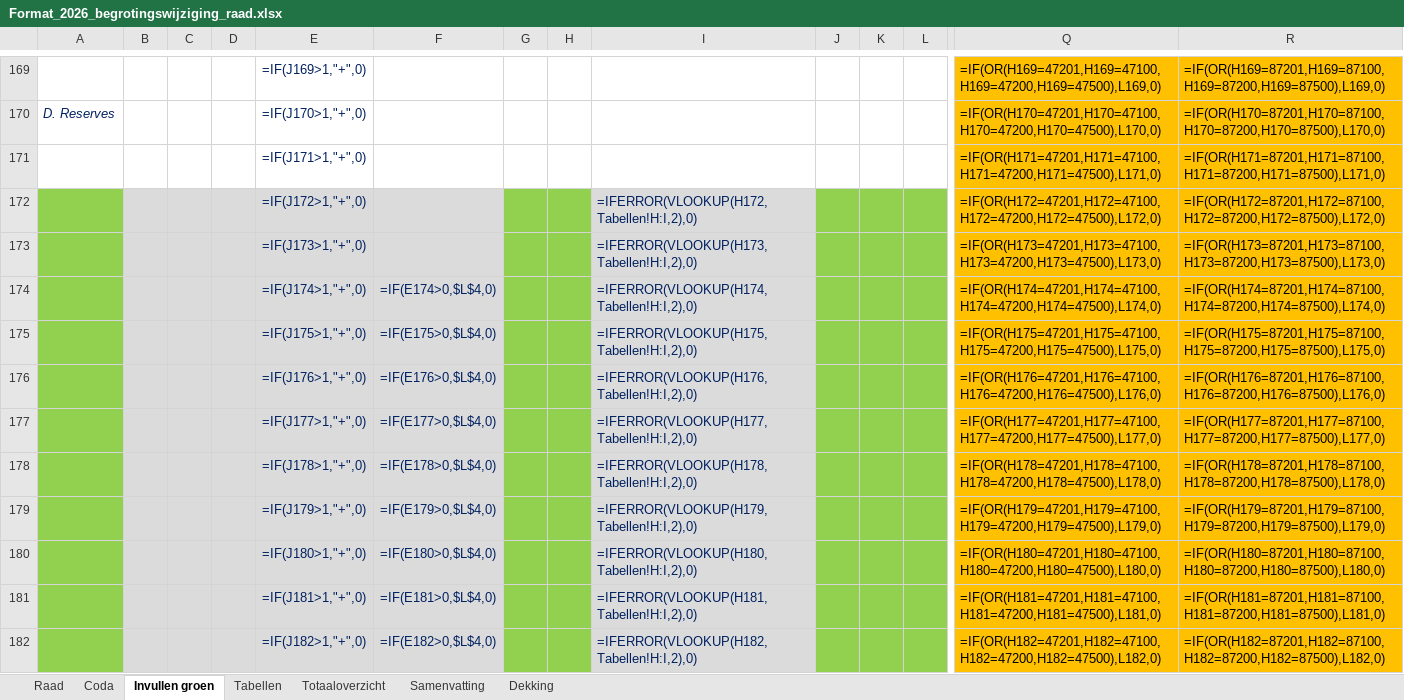
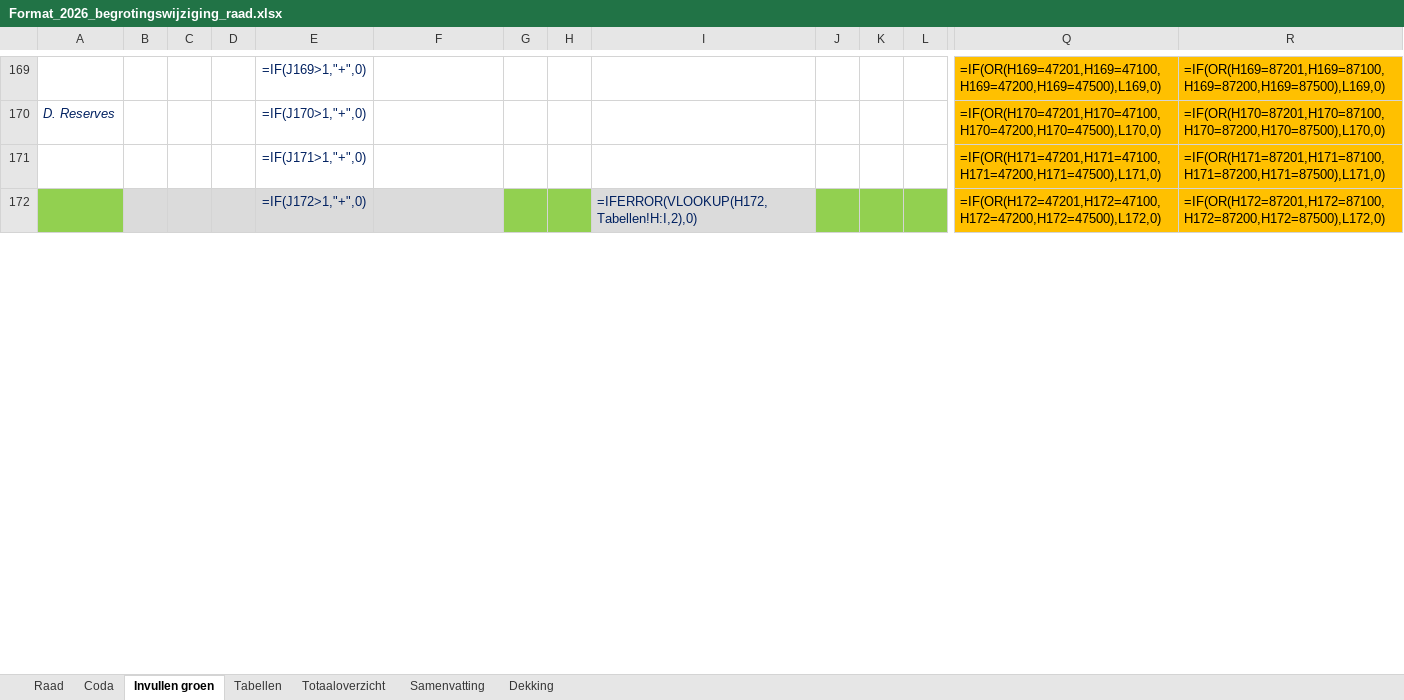
Before and after one commit to MoniqueStrik/Nieuw, an Excel workbook: Format_2026_begrotingswijziging_raad.xlsx, sheet Invullen groen, drawn as a sheet; only a part is shown, gaps mark what is left out; values as stored, in another font and other column widths than the file's, no borders; formulas without a stored value are shown as written; removed rows and columns are numbered as before the commit, all else as after; rows hold the shown columns only; the diff covers the shown part only; the diff names each change by its address in the sheet, - before the commit and + after, or states it on an @@ line.

```diff
--- a/Format_2026_begrotingswijziging_raad.xlsx (sheet Invullen groen)
+++ b/Format_2026_begrotingswijziging_raad.xlsx (sheet Invullen groen)
-row 173:  |  |  |  | =IF(J173>1,"+",0) |  |  |  | =IFERROR(VLOOKUP(H173,Tabellen!H:I,2),0) |  |  |  | =IF(OR(H173=47201,H173=47100,H173=47200,H173=47500),L173,0) | =IF(OR(H173=87201,H173=87100,H173=87200,H173=87500),L173,0)
-row 174:  |  |  |  | =IF(J174>1,"+",0) | =IF(E174>0,$L$4,0) |  |  | =IFERROR(VLOOKUP(H174,Tabellen!H:I,2),0) |  |  |  | =IF(OR(H174=47201,H174=47100,H174=47200,H174=47500),L174,0) | =IF(OR(H174=87201,H174=87100,H174=87200,H174=87500),L174,0)
-row 175:  |  |  |  | =IF(J175>1,"+",0) | =IF(E175>0,$L$4,0) |  |  | =IFERROR(VLOOKUP(H175,Tabellen!H:I,2),0) |  |  |  | =IF(OR(H175=47201,H175=47100,H175=47200,H175=47500),L175,0) | =IF(OR(H175=87201,H175=87100,H175=87200,H175=87500),L175,0)
-row 176:  |  |  |  | =IF(J176>1,"+",0) | =IF(E176>0,$L$4,0) |  |  | =IFERROR(VLOOKUP(H176,Tabellen!H:I,2),0) |  |  |  | =IF(OR(H176=47201,H176=47100,H176=47200,H176=47500),L176,0) | =IF(OR(H176=87201,H176=87100,H176=87200,H176=87500),L176,0)
-row 177:  |  |  |  | =IF(J177>1,"+",0) | =IF(E177>0,$L$4,0) |  |  | =IFERROR(VLOOKUP(H177,Tabellen!H:I,2),0) |  |  |  | =IF(OR(H177=47201,H177=47100,H177=47200,H177=47500),L177,0) | =IF(OR(H177=87201,H177=87100,H177=87200,H177=87500),L177,0)
-row 178:  |  |  |  | =IF(J178>1,"+",0) | =IF(E178>0,$L$4,0) |  |  | =IFERROR(VLOOKUP(H178,Tabellen!H:I,2),0) |  |  |  | =IF(OR(H178=47201,H178=47100,H178=47200,H178=47500),L178,0) | =IF(OR(H178=87201,H178=87100,H178=87200,H178=87500),L178,0)
-row 179:  |  |  |  | =IF(J179>1,"+",0) | =IF(E179>0,$L$4,0) |  |  | =IFERROR(VLOOKUP(H179,Tabellen!H:I,2),0) |  |  |  | =IF(OR(H179=47201,H179=47100,H179=47200,H179=47500),L179,0) | =IF(OR(H179=87201,H179=87100,H179=87200,H179=87500),L179,0)
-row 180:  |  |  |  | =IF(J180>1,"+",0) | =IF(E180>0,$L$4,0) |  |  | =IFERROR(VLOOKUP(H180,Tabellen!H:I,2),0) |  |  |  | =IF(OR(H180=47201,H180=47100,H180=47200,H180=47500),L180,0) | =IF(OR(H180=87201,H180=87100,H180=87200,H180=87500),L180,0)
-row 181:  |  |  |  | =IF(J181>1,"+",0) | =IF(E181>0,$L$4,0) |  |  | =IFERROR(VLOOKUP(H181,Tabellen!H:I,2),0) |  |  |  | =IF(OR(H181=47201,H181=47100,H181=47200,H181=47500),L181,0) | =IF(OR(H181=87201,H181=87100,H181=87200,H181=87500),L181,0)
-row 182:  |  |  |  | =IF(J182>1,"+",0) | =IF(E182>0,$L$4,0) |  |  | =IFERROR(VLOOKUP(H182,Tabellen!H:I,2),0) |  |  |  | =IF(OR(H182=47201,H182=47100,H182=47200,H182=47500),L182,0) | =IF(OR(H182=87201,H182=87100,H182=87200,H182=87500),L182,0)
```
Also changed, not shown: 32 added rows and 22 removed rows elsewhere in this sheet, sheet Dekking, sheet Samenvatting.
